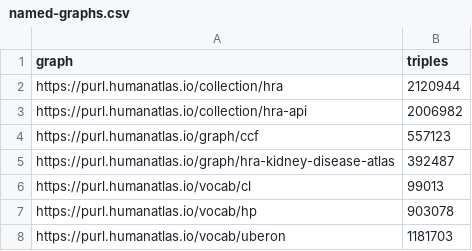
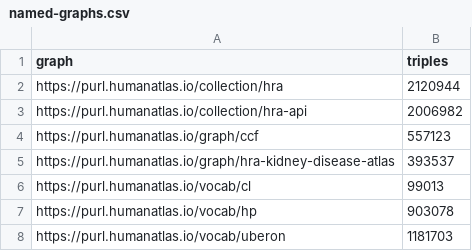
Before and after one commit to cns-iu/hra-hackathon-data, a CSV file: output-data/reports/ad-hoc/named-graphs.csv, drawn as a sheet.

```diff
--- a/output-data/reports/ad-hoc/named-graphs.csv
+++ b/output-data/reports/ad-hoc/named-graphs.csv
@@ -4,3 +4,3 @@ https://purl.humanatlas.io/collection/hra-api,2006982
 https://purl.humanatlas.io/graph/ccf,557123
-https://purl.humanatlas.io/graph/hra-kidney-disease-atlas,392487
+https://purl.humanatlas.io/graph/hra-kidney-disease-atlas,393537
 https://purl.humanatlas.io/vocab/cl,99013
```
Also changed, not shown: output-data/reports/ad-hoc/edges-per-type.csv, output-data/reports/atlas-ad-hoc/asct-kpmp-phenotype-evidence.csv, 19 other files.
